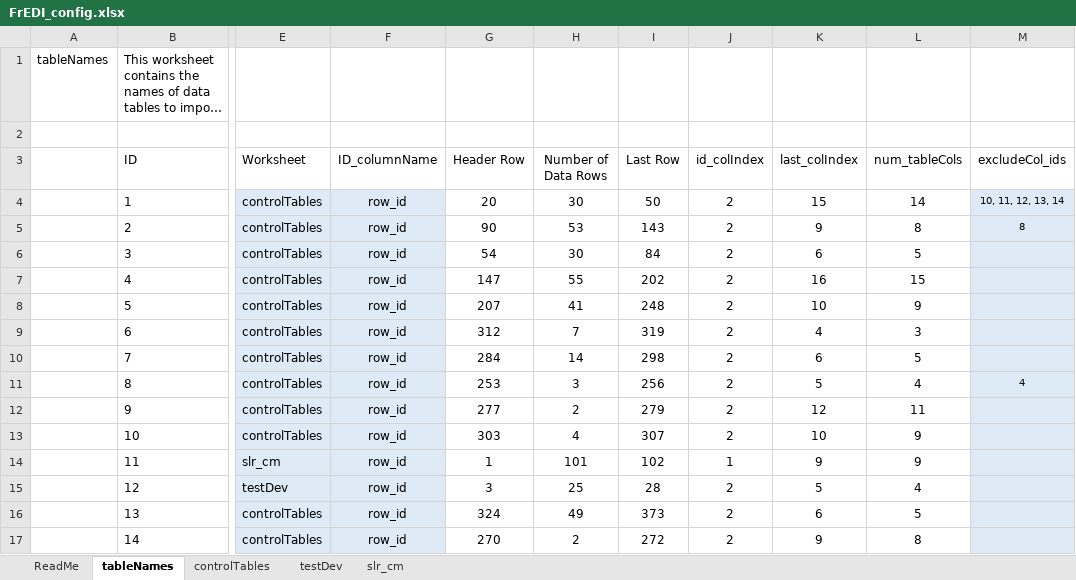
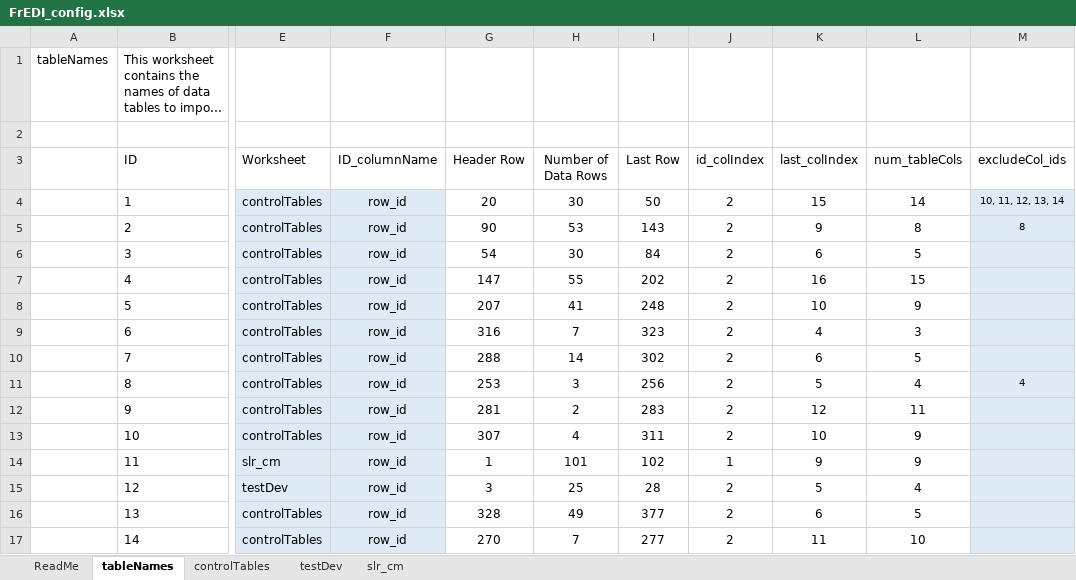
Before and after one commit to USEPA/FrEDI_Data, an Excel workbook: inst/extdata/fredi/FrEDI_config.xlsx, sheet tableNames, drawn as a sheet; only a part is shown, gaps mark what is left out; long unchanged cells end in …; values as stored, in another font and other column widths than the file's, no borders; charts and pictures and table styles not drawn; the diff names each change by its address in the sheet, - before the commit and + after, or states it on an @@ line.

```diff
--- a/inst/extdata/fredi/FrEDI_config.xlsx (sheet tableNames)
+++ b/inst/extdata/fredi/FrEDI_config.xlsx (sheet tableNames)
-G9 (Header Row): 312
+G9 (Header Row): 316
-I9 (Last Row): 319
+I9 (Last Row): 323
-G10 (Header Row): 284
+G10 (Header Row): 288
-I10 (Last Row): 298
+I10 (Last Row): 302
-G12 (Header Row): 277
+G12 (Header Row): 281
-I12 (Last Row): 279
+I12 (Last Row): 283
-G13 (Header Row): 303
+G13 (Header Row): 307
-I13 (Last Row): 307
+I13 (Last Row): 311
-G16 (Header Row): 324
+G16 (Header Row): 328
-I16 (Last Row): 373
+I16 (Last Row): 377
-H17 (Number of Data Rows): 2
+H17 (Number of Data Rows): 7
-I17 (Last Row): 272
+I17 (Last Row): 277
-K17 (last_colIndex): 9
+K17 (last_colIndex): 11
-L17 (num_tableCols): 8
+L17 (num_tableCols): 10
```
Also changed, not shown: sheet controlTables.
